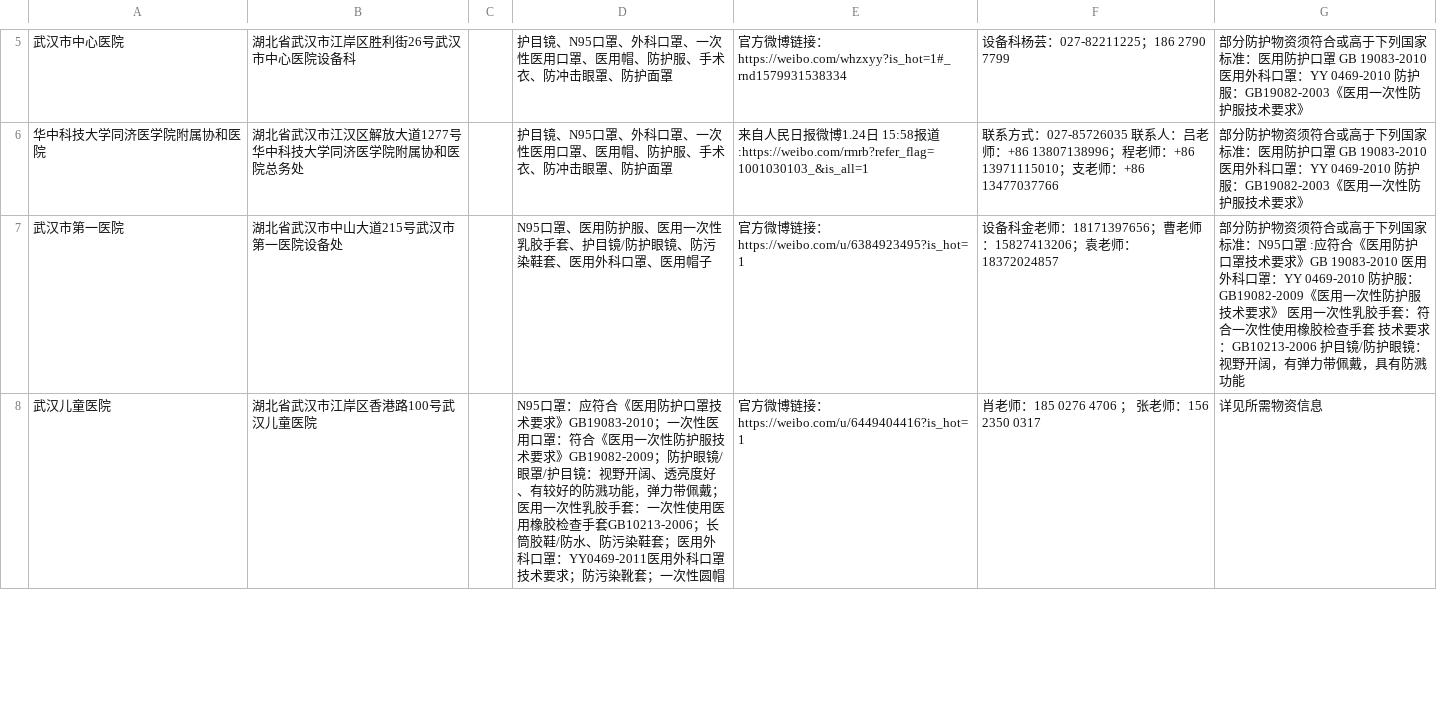
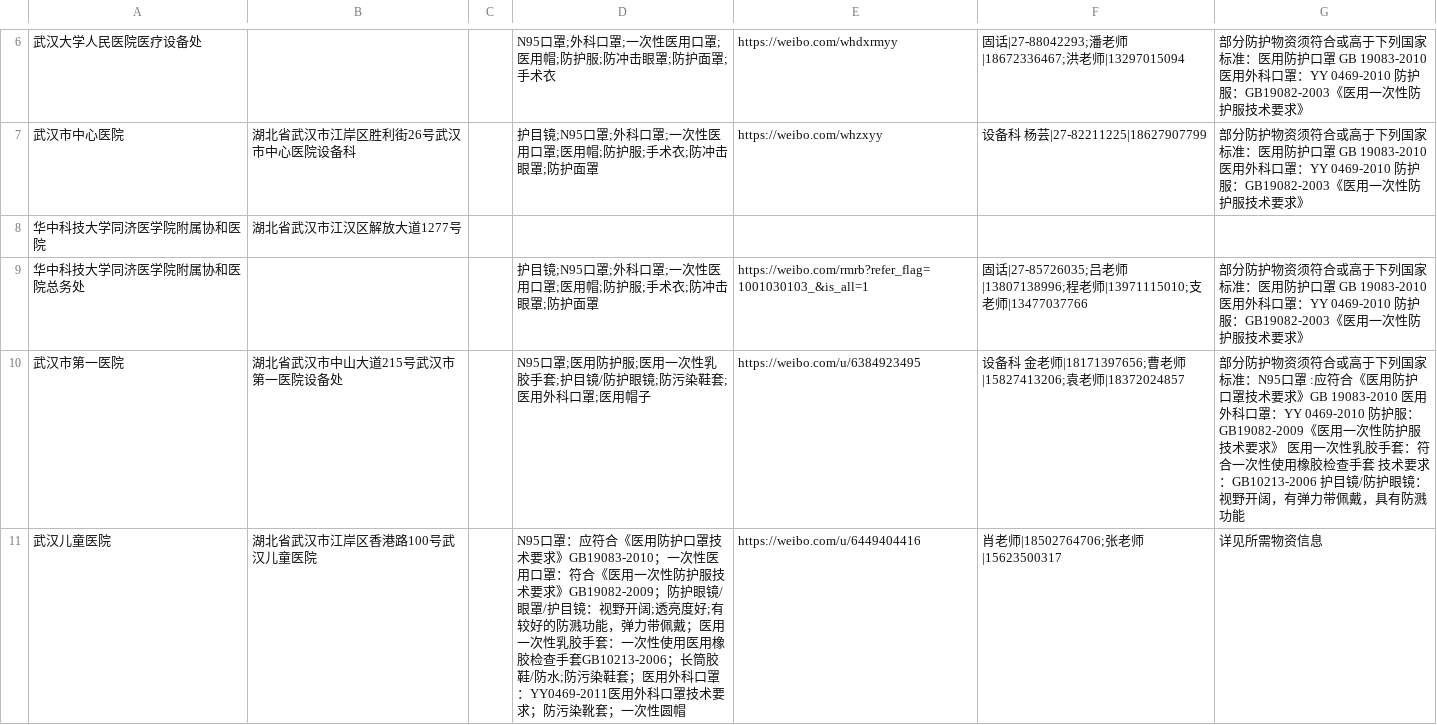
Before and after one commit to wuhan2020/wuhan2020, a CSV file: data/HOSPITAL.csv, drawn as a sheet; only a part is shown, gaps mark what is left out; addresses are those after the commit; ↵ is a line break in a cell; the diff covers the shown part only; the diff names each change by its address in the sheet, - before the commit and + after, or states it on an @@ line.

```diff
--- a/data/HOSPITAL.csv
+++ b/data/HOSPITAL.csv
+row 6: 武汉大学人民医院医疗设备处 |  |  | N95口罩;外科口罩;一次性医用口罩;医用帽;防护服;防冲击眼罩;防护面罩;手术衣 | https://weibo.com/whdxrmyy | 固话|27-88042293;潘老师|18672336467;洪老师|13297015094 | 部分防护物资须符合或高于下列国家标准：医用防护口罩 GB 19083-2010 医用外科口罩：YY 0469-2010 防护服：GB19082-2003《医用一次性防护服技术要求》
-D7: 护目镜、N95口罩、外科口罩、一次性医用口罩、医用帽、防护服、手术衣、防冲击眼罩、防护面罩
+D7: 护目镜;N95口罩;外科口罩;一次性医用口罩;医用帽;防护服;手术衣;防冲击眼罩;防护面罩
-E7: 官方微博链接：https://weibo.com/whzxyy?is_hot=1#_rnd1579931538334
+E7: https://weibo.com/whzxyy
-F7: 设备科杨芸：027-82211225；186 2790 7799
+F7: 设备科 杨芸|27-82211225|18627907799
-B8: 湖北省武汉市江汉区解放大道1277号 ↵ 华中科技大学同济医学院附属协和医院总务处
+B8: 湖北省武汉市江汉区解放大道1277号
-D8: 护目镜、N95口罩、外科口罩、一次性医用口罩、医用帽、防护服、手术衣、防冲击眼罩、防护面罩
+D8: (empty)
-E8: 来自人民日报微博1.24日 15:58报道:https://weibo.com/rmrb?refer_flag=1001030103_&is_all=1
+E8: (empty)
-F8: 联系方式：027-85726035 联系人：吕老师：+86 13807138996；程老师：+86 13971115010；支老师：+86 13477037766
+F8: (empty)
-G8: 部分防护物资须符合或高于下列国家标准：医用防护口罩 GB 19083-2010 医用外科口罩：YY 0469-2010 防护服：GB19082-2003《医用一次性防护服技术要求》
+G8: (empty)
+row 9: 华中科技大学同济医学院附属协和医院总务处 |  |  | 护目镜;N95口罩;外科口罩;一次性医用口罩;医用帽;防护服;手术衣;防冲击眼罩;防护面罩 | https://weibo.com/rmrb?refer_flag=1001030103_&is_all=1 | 固话|27-85726035;吕老师|13807138996;程老师|13971115010;支老师|13477037766 | 部分防护物资须符合或高于下列国家标准：医用防护口罩 GB 19083-2010 医用外科口罩：YY 0469-2010 防护服：GB19082-2003《医用一次性防护服技术要求》
-D10: N95口罩、医用防护服、医用一次性乳胶手套、护目镜/防护眼镜、防污染鞋套、医用外科口罩、医用帽子
+D10: N95口罩;医用防护服;医用一次性乳胶手套;护目镜/防护眼镜;防污染鞋套;医用外科口罩;医用帽子
-E10: 官方微博链接：https://weibo.com/u/6384923495?is_hot=1
+E10: https://weibo.com/u/6384923495
-F10: 设备科金老师：18171397656；曹老师：15827413206；袁老师：18372024857
+F10: 设备科 金老师|18171397656;曹老师|15827413206;袁老师|18372024857
-D11: …视野开阔、透亮度好、有较好的防溅功能，弹力带佩戴；医用一次性乳胶手套：一次性使用医用橡胶检查手套GB10213-2006；长筒胶鞋/防水、防污染鞋…
+D11: …视野开阔;透亮度好;有较好的防溅功能，弹力带佩戴；医用一次性乳胶手套：一次性使用医用橡胶检查手套GB10213-2006；长筒胶鞋/防水;防污染鞋…
-E11: 官方微博链接：https://weibo.com/u/6449404416?is_hot=1
+E11: https://weibo.com/u/6449404416
-F11: 肖老师：185 0276 4706 ； 张老师：156 2350 0317
+F11: 肖老师|18502764706;张老师|15623500317
```
Also changed, not shown: 2 added rows, 1 removed row and 28 edited cells elsewhere in this file, 6 other files.
